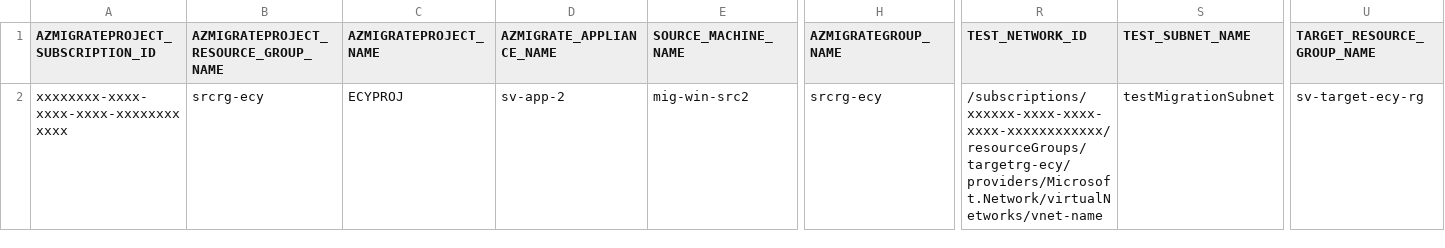
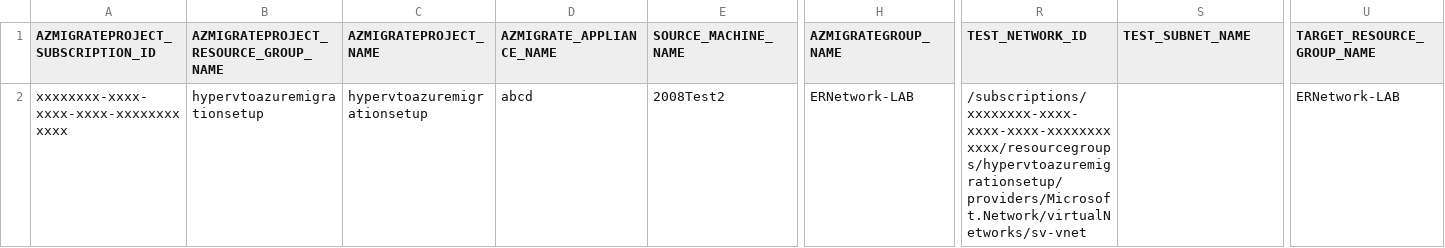
Before and after one commit to Azure/azure-docs-powershell-samples, a CSV file: azure-migrate/migrate-at-scale-vmware-agentles/Agentless VMware automation/Input.csv, drawn as a sheet; only a part is shown, gaps mark what is left out; the diff covers the shown part only; the diff names each change by its address in the sheet, - before the commit and + after, or states it on an @@ line.

Commit message:
Resolved Comments, TestMigration Working

```diff
--- a/azure-migrate/migrate-at-scale-vmware-agentles/Agentless VMware automation/Input.csv
+++ b/azure-migrate/migrate-at-scale-vmware-agentles/Agentless VMware automation/Input.csv
-B2: srcrg-ecy
+B2: hypervtoazuremigrationsetup
-C2 (AZMIGRATEPROJECT_NAME): ECYPROJ
+C2 (AZMIGRATEPROJECT_NAME): hypervtoazuremigrationsetup
-D2 (AZMIGRATE_APPLIANCE_NAME): sv-app-2
+D2 (AZMIGRATE_APPLIANCE_NAME): abcd
-E2 (SOURCE_MACHINE_NAME): mig-win-src2
+E2 (SOURCE_MACHINE_NAME): 2008Test2
-H2 (AZMIGRATEGROUP_NAME): srcrg-ecy
+H2 (AZMIGRATEGROUP_NAME): ERNetwork-LAB
-R2 (TEST_NETWORK_ID): /subscriptions/xxxxxx-xxxx-xxxx-xxxx-xxxxxxxxxxxx/resourceGroups/targetrg-ecy/providers/Microsoft.Network/virtualNetworks/vnet-name
+R2 (TEST_NETWORK_ID): /subscriptions/xxxxxxxx-xxxx-xxxx-xxxx-xxxxxxxxxxxx/resourcegroups/hypervtoazuremigrationsetup/providers/Microsoft.Network/virtualNetworks/sv-vnet
-S2 (TEST_SUBNET_NAME): testMigrationSubnet
+S2 (TEST_SUBNET_NAME): (empty)
-U2 (TARGET_RESOURCE_GROUP_NAME): sv-target-ecy-rg
+U2 (TARGET_RESOURCE_GROUP_NAME): ERNetwork-LAB
```
Also changed, not shown: 3 edited cells elsewhere in this file, 2 other files.
